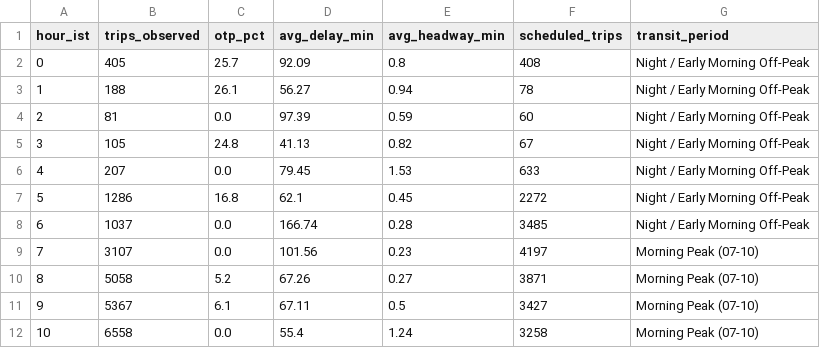
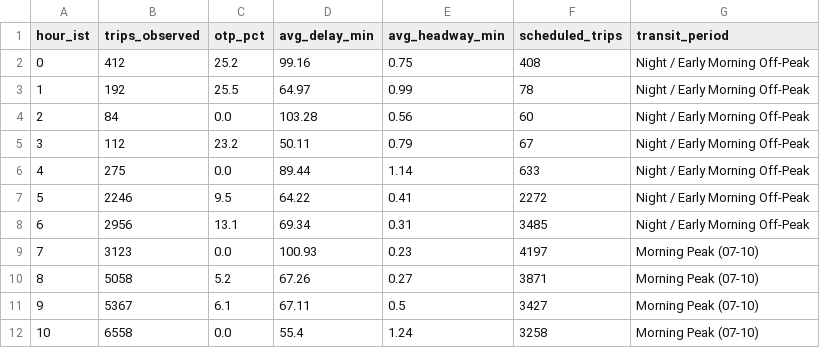
Before and after one commit to unknownsteve7/trace41, a CSV file: dashboard/export/pbi_hourly_patterns.csv, drawn as a sheet; only a part is shown; the diff covers the shown part only.

```diff
--- a/dashboard/export/pbi_hourly_patterns.csv
+++ b/dashboard/export/pbi_hourly_patterns.csv
@@ -1,10 +1,10 @@
 hour_ist,trips_observed,otp_pct,avg_delay_min,avg_headway_min,scheduled_trips,transit_period
-0,405,25.7,92.09,0.8,408,Night / Early Morning Off-Peak
-1,188,26.1,56.27,0.94,78,Night / Early Morning Off-Peak
-2,81,0.0,97.39,0.59,60,Night / Early Morning Off-Peak
-3,105,24.8,41.13,0.82,67,Night / Early Morning Off-Peak
-4,207,0.0,79.45,1.53,633,Night / Early Morning Off-Peak
-5,1286,16.8,62.1,0.45,2272,Night / Early Morning Off-Peak
-6,1037,0.0,166.74,0.28,3485,Night / Early Morning Off-Peak
-7,3107,0.0,101.56,0.23,4197,Morning Peak (07-10)
+0,412,25.2,99.16,0.75,408,Night / Early Morning Off-Peak
+1,192,25.5,64.97,0.99,78,Night / Early Morning Off-Peak
+2,84,0.0,103.28,0.56,60,Night / Early Morning Off-Peak
+3,112,23.2,50.11,0.79,67,Night / Early Morning Off-Peak
+4,275,0.0,89.44,1.14,633,Night / Early Morning Off-Peak
+5,2246,9.5,64.22,0.41,2272,Night / Early Morning Off-Peak
+6,2956,13.1,69.34,0.31,3485,Night / Early Morning Off-Peak
+7,3123,0.0,100.93,0.23,4197,Morning Peak (07-10)
 8,5058,5.2,67.26,0.27,3871,Morning Peak (07-10)
```
Also changed, not shown: 19 edited cells elsewhere in this file, dashboard/export/pbi_bunching_hotspots.csv, dashboard/export/pbi_fleet_kpis.csv, 1 other file.
